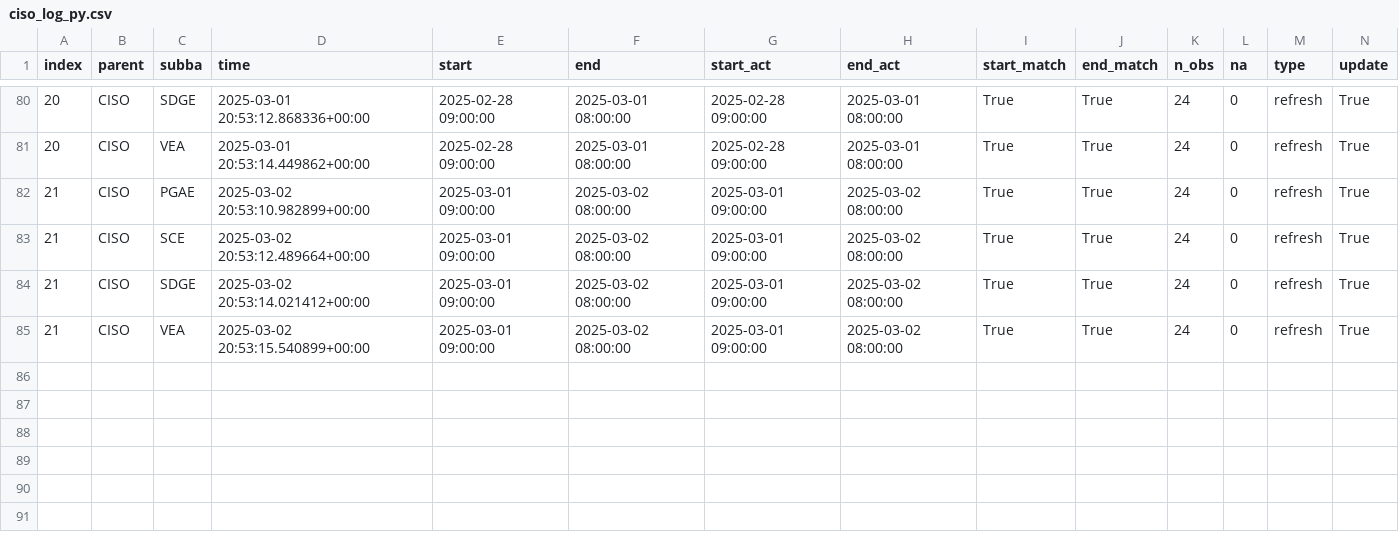
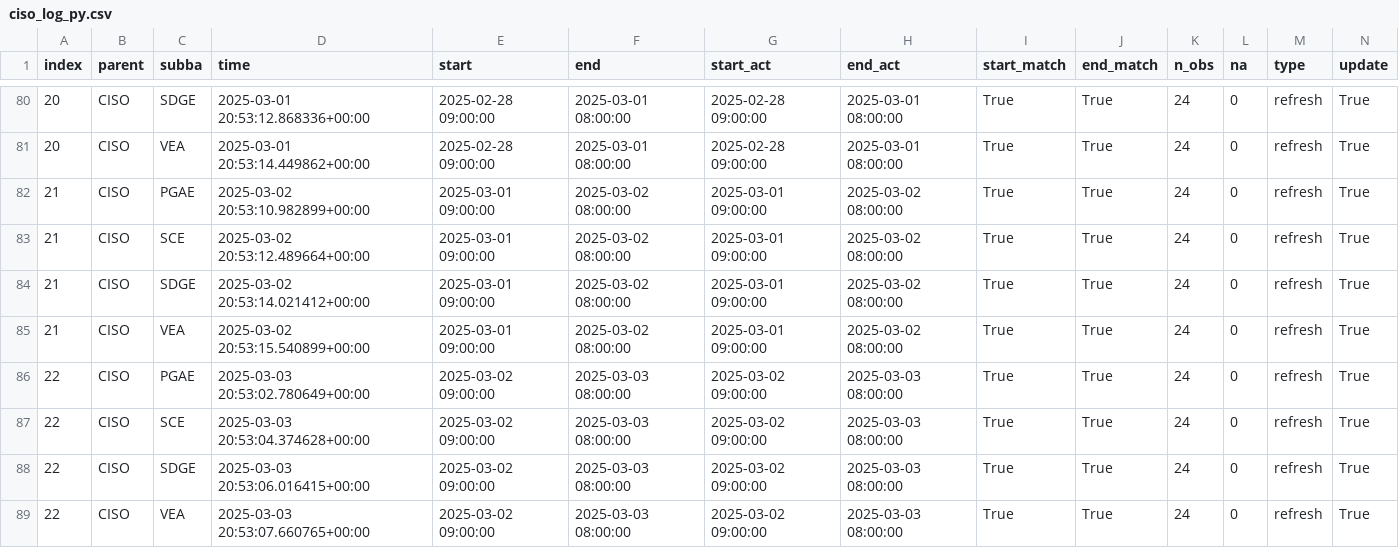
Before and after one commit to portolan75/data_pipeline_automation, a CSV file: metadata/ciso_log_py.csv, drawn as a sheet; only a part is shown, gaps mark what is left out; rows hold the shown columns only; the diff names each change by its address in the sheet, - before the commit and + after, or states it on an @@ line.

Commit message:
Auto update and refresh of data

```diff
--- a/metadata/ciso_log_py.csv
+++ b/metadata/ciso_log_py.csv
+row 86: 22 | CISO | PGAE | 2025-03-03 20:53:02.780649+00:00 | 2025-03-02 09:00:00 | 2025-03-03 08:00:00 | 2025-03-02 09:00:00 | 2025-03-03 08:00:00 | True | True | 24 | 0 | refresh | True
+row 87: 22 | CISO | SCE | 2025-03-03 20:53:04.374628+00:00 | 2025-03-02 09:00:00 | 2025-03-03 08:00:00 | 2025-03-02 09:00:00 | 2025-03-03 08:00:00 | True | True | 24 | 0 | refresh | True
+row 88: 22 | CISO | SDGE | 2025-03-03 20:53:06.016415+00:00 | 2025-03-02 09:00:00 | 2025-03-03 08:00:00 | 2025-03-02 09:00:00 | 2025-03-03 08:00:00 | True | True | 24 | 0 | refresh | True
+row 89: 22 | CISO | VEA | 2025-03-03 20:53:07.660765+00:00 | 2025-03-02 09:00:00 | 2025-03-03 08:00:00 | 2025-03-02 09:00:00 | 2025-03-03 08:00:00 | True | True | 24 | 0 | refresh | True
```
Also changed, not shown: 5 other files.
